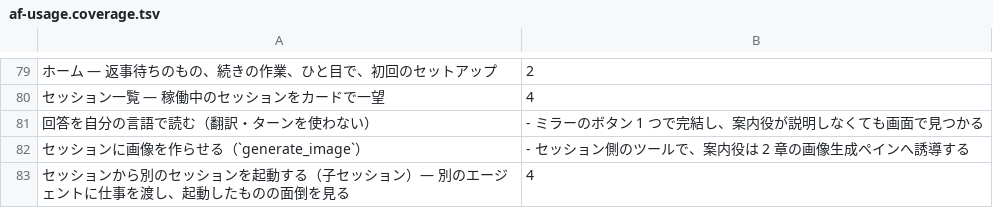
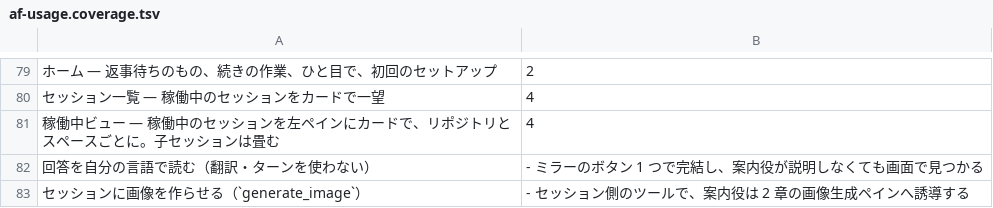
Before and after one commit to k-k1/agent-fleet, a TSV file: workspace/agent/knowledge/af-usage.coverage.tsv, drawn as a sheet; only a part is shown, gaps mark what is left out; the shorter side is filled out with more unchanged rows; the diff names each change by its address in the sheet, - before the commit and + after, or states it on an @@ line.

```diff
--- a/workspace/agent/knowledge/af-usage.coverage.tsv
+++ b/workspace/agent/knowledge/af-usage.coverage.tsv
+row 81: 稼働中ビュー — 稼働中のセッションを左ペインにカードで、リポジトリとスペースごとに。子セッションは畳む | 4
```
Also changed, not shown: 27 other files.
